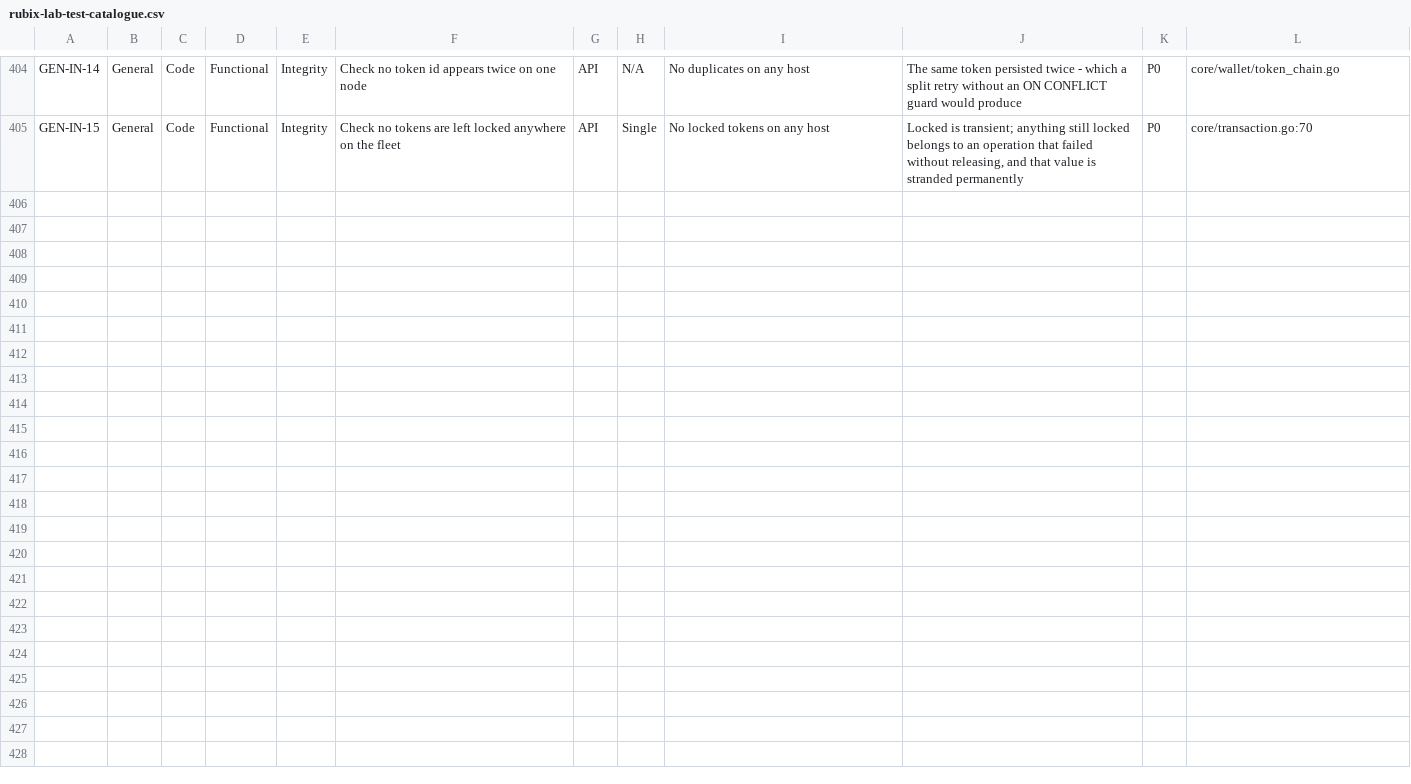
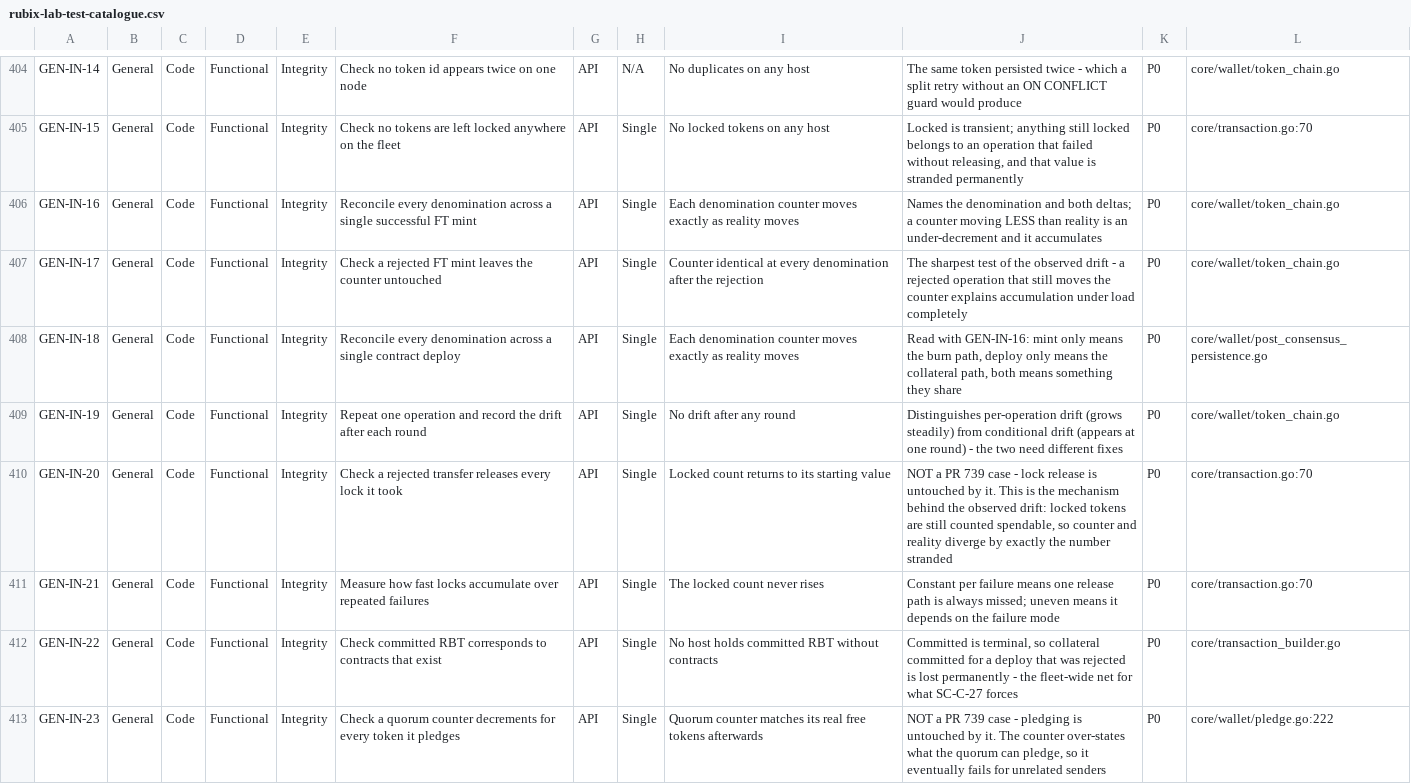
Before and after one commit to rubixchain/rubix-lab, a CSV file: controller/test-plan/rubix-lab-test-catalogue.csv, drawn as a sheet; only a part is shown, gaps mark what is left out; the diff names each change by its address in the sheet, - before the commit and + after, or states it on an @@ line.

Commit message:
Update denom drift specific cases

```diff
--- a/controller/test-plan/rubix-lab-test-catalogue.csv
+++ b/controller/test-plan/rubix-lab-test-catalogue.csv
+row 406: GEN-IN-16 | General | Code | Functional | Integrity | Reconcile every denomination across a single successful FT mint | API | Single | Each denomination counter moves exactly as reality moves | Names the denomination and both deltas; a counter moving LESS than reality is an under-decrement and it accumulates | P0 | core/wallet/token_chain.go
+row 407: GEN-IN-17 | General | Code | Functional | Integrity | Check a rejected FT mint leaves the counter untouched | API | Single | Counter identical at every denomination after the rejection | The sharpest test of the observed drift - a rejected operation that still moves the counter explains accumulation under load completely | P0 | core/wallet/token_chain.go
+row 408: GEN-IN-18 | General | Code | Functional | Integrity | Reconcile every denomination across a single contract deploy | API | Single | Each denomination counter moves exactly as reality moves | Read with GEN-IN-16: mint only means the burn path, deploy only means the collateral path, both means something they share | P0 | core/wallet/post_consensus_persistence.go
+row 409: GEN-IN-19 | General | Code | Functional | Integrity | Repeat one operation and record the drift after each round | API | Single | No drift after any round | Distinguishes per-operation drift (grows steadily) from conditional drift (appears at one round) - the two need different fixes | P0 | core/wallet/token_chain.go
+row 410: GEN-IN-20 | General | Code | Functional | Integrity | Check a rejected transfer releases every lock it took | API | Single | Locked count returns to its starting value | NOT a PR 739 case - lock release is untouched by it. This is the mechanism behind the observed drift: locked tokens are still counted spendable, so counter and reality diverge by exactly the number stranded | P0 | core/transaction.go:70
+row 411: GEN-IN-21 | General | Code | Functional | Integrity | Measure how fast locks accumulate over repeated failures | API | Single | The locked count never rises | Constant per failure means one release path is always missed; uneven means it depends on the failure mode | P0 | core/transaction.go:70
+row 412: GEN-IN-22 | General | Code | Functional | Integrity | Check committed RBT corresponds to contracts that exist | API | Single | No host holds committed RBT without contracts | Committed is terminal, so collateral committed for a deploy that was rejected is lost permanently - the fleet-wide net for what SC-C-27 forces | P0 | core/transaction_builder.go
+row 413: GEN-IN-23 | General | Code | Functional | Integrity | Check a quorum counter decrements for every token it pledges | API | Single | Quorum counter matches its real free tokens afterwards | NOT a PR 739 case - pledging is untouched by it. The counter over-states what the quorum can pledge, so it eventually fails for unrelated senders | P0 | core/wallet/pledge.go:222
```
Also changed, not shown: 6 other files.
